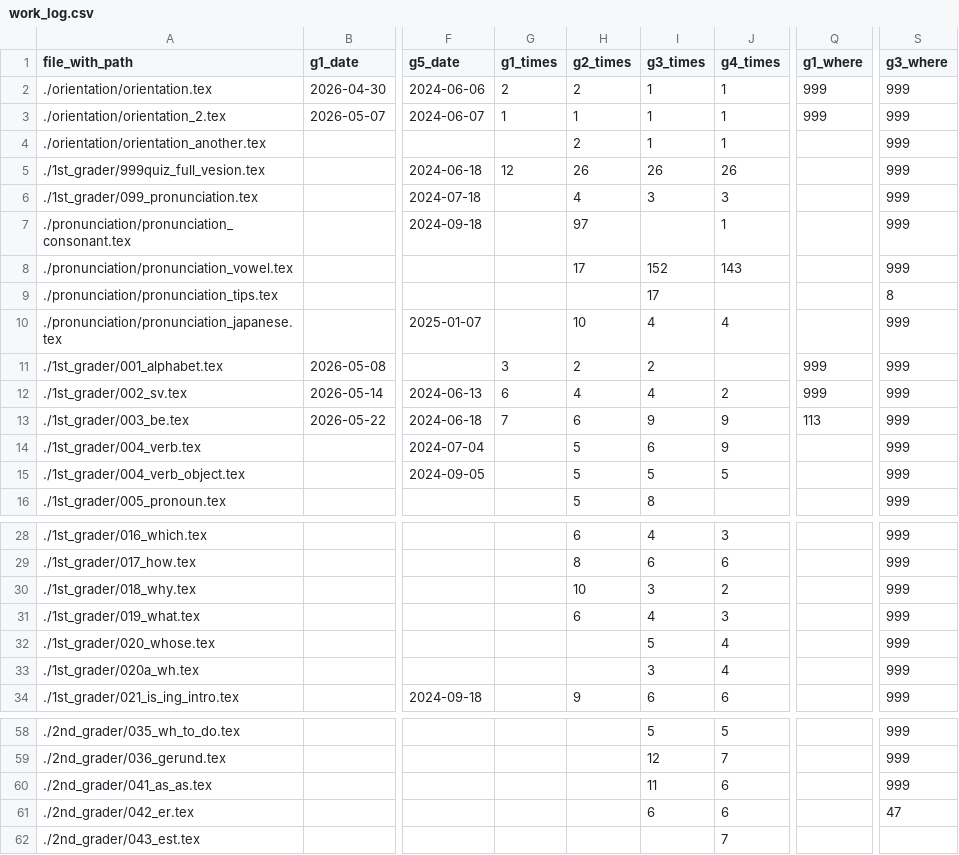
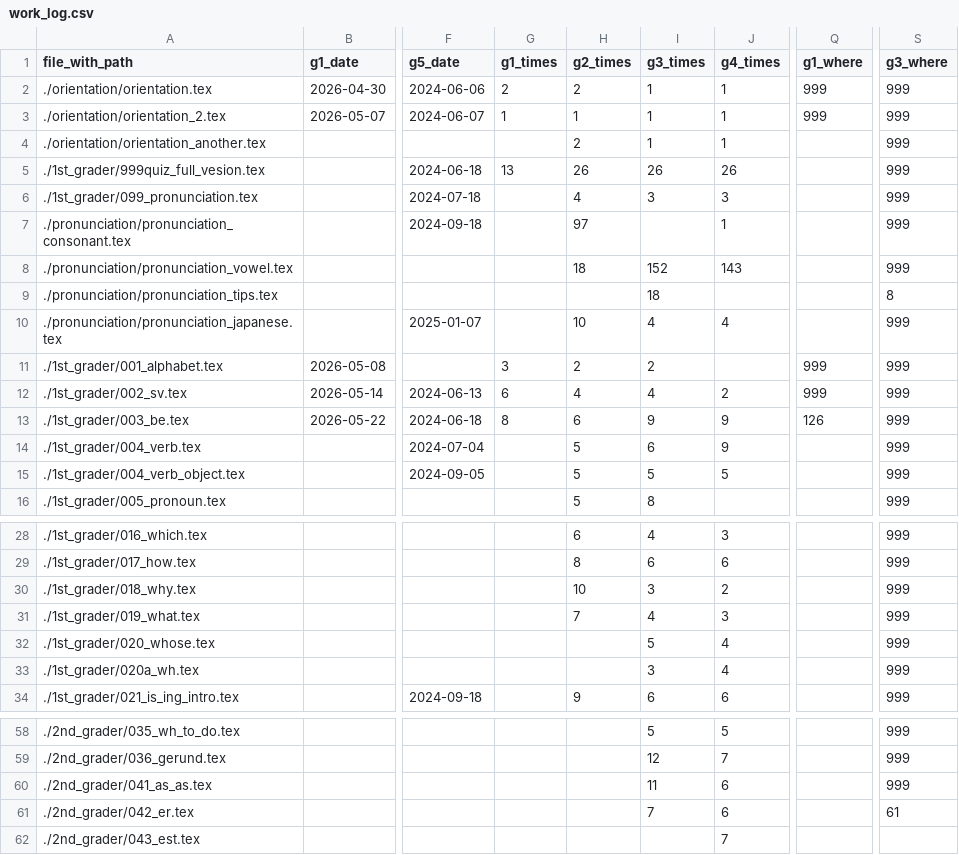
Before and after one commit to iotsuka1958/english_slides, a CSV file: work_log.csv, drawn as a sheet; only a part is shown, gaps mark what is left out; the diff names each change by its address in the sheet, - before the commit and + after, or states it on an @@ line.

```diff
--- a/work_log.csv
+++ b/work_log.csv
-G5 (g1_times): 12
+G5 (g1_times): 13
-H8 (g2_times): 17
+H8 (g2_times): 18
-I9 (g3_times): 17
+I9 (g3_times): 18
-G13 (g1_times): 7
+G13 (g1_times): 8
-Q13 (g1_where): 113
+Q13 (g1_where): 126
-H31 (g2_times): 6
+H31 (g2_times): 7
-I61 (g3_times): 6
+I61 (g3_times): 7
-S61 (g3_where): 47
+S61 (g3_where): 61
```
Also changed, not shown: classroom.csv, 8 other files.
